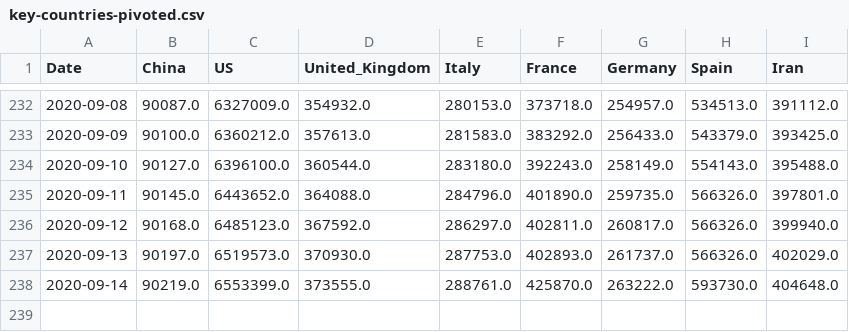
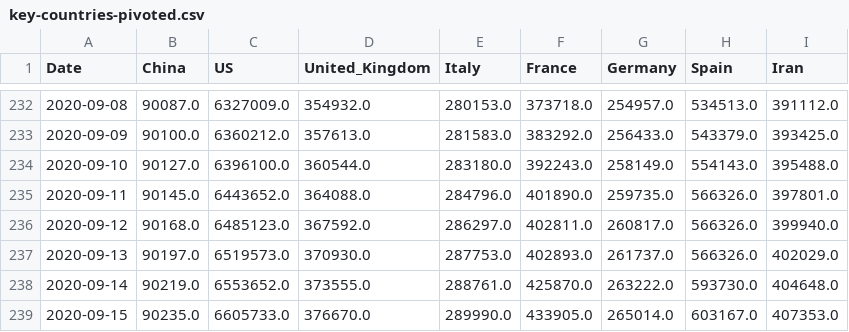
Before and after one commit to Morisset/COVID-19, a CSV file: data/key-countries-pivoted.csv, drawn as a sheet; only a part is shown, gaps mark what is left out.

```diff
--- a/data/key-countries-pivoted.csv
+++ b/data/key-countries-pivoted.csv
@@ -237,2 +237,3 @@ Date,China,US,United_Kingdom,Italy,France,Germany,Spain,Iran
 2020-09-13,90197.0,6519573.0,370930.0,287753.0,402893.0,261737.0,566326.0,402029.0
-2020-09-14,90219.0,6553399.0,373555.0,288761.0,425870.0,263222.0,593730.0,404648.0
+2020-09-14,90219.0,6553652.0,373555.0,288761.0,425870.0,263222.0,593730.0,404648.0
+2020-09-15,90235.0,6605733.0,376670.0,289990.0,433905.0,265014.0,603167.0,407353.0
```
Also changed, not shown: data/worldwide-aggregate.csv, 2 other files.
